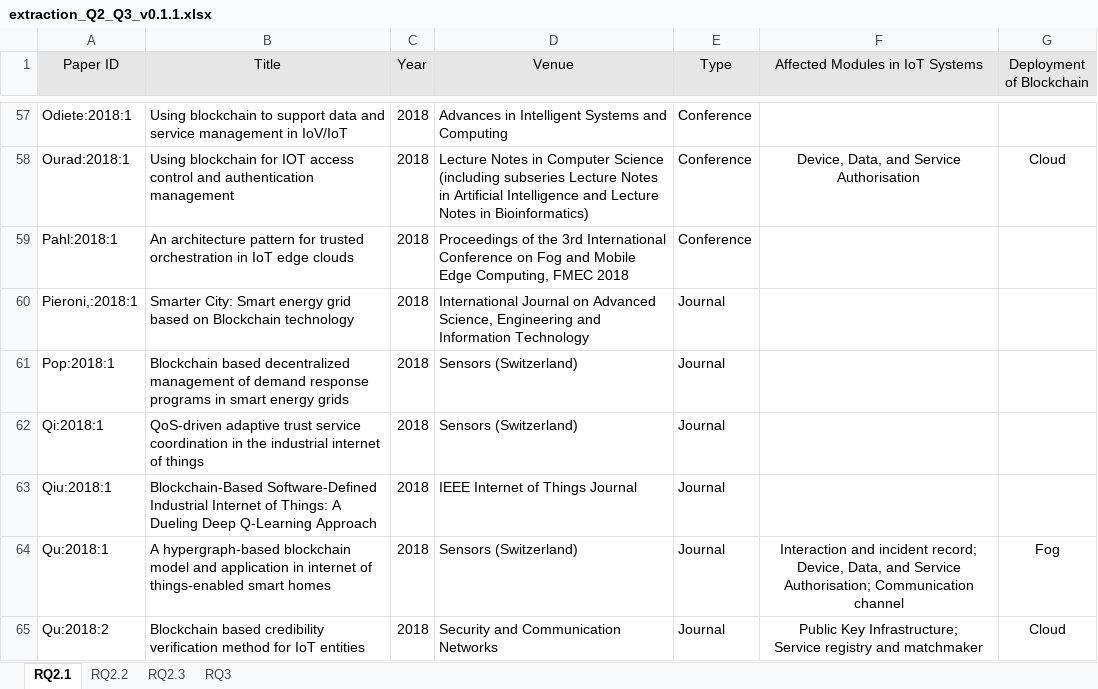
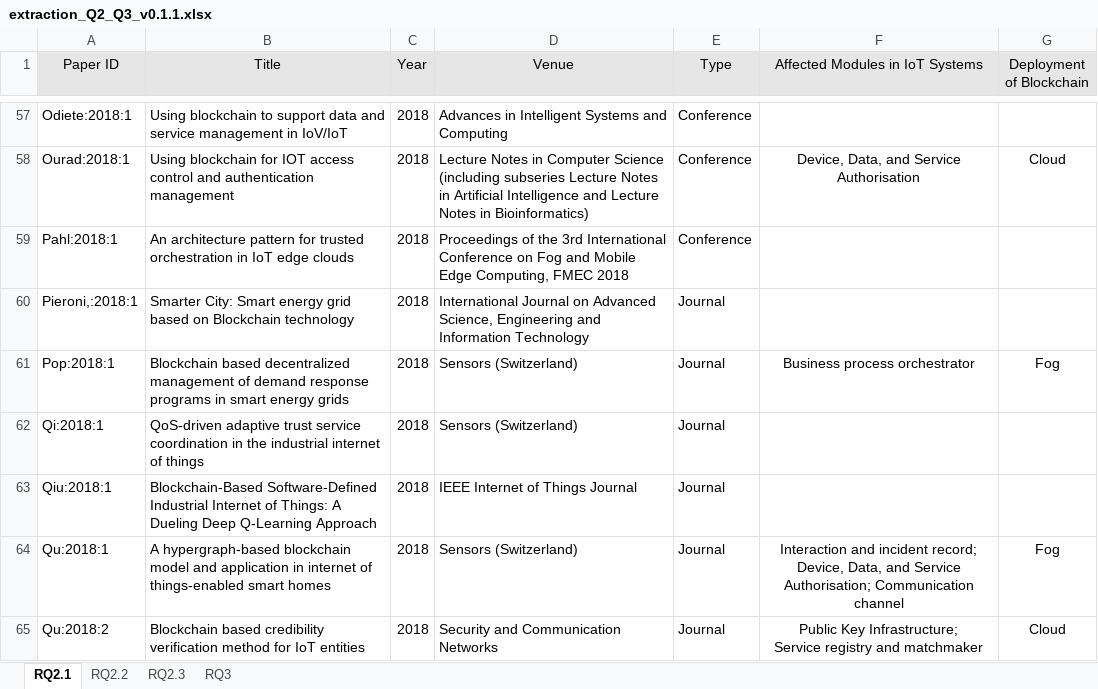
Before and after one commit to nguyentran0212/BC_IoT_SLR, an Excel workbook: DataExtraction/Extracted Data/RQ2_RQ3/extraction_Q2_Q3_v0.1.1.xlsx, sheet RQ2.1, drawn as a sheet; only a part is shown, gaps mark what is left out; values as stored, in another font and other column widths than the file's, no borders; the diff covers the shown part only; the diff names each change by its address in the sheet, - before the commit and + after, or states it on an @@ line.

```diff
--- a/DataExtraction/Extracted Data/RQ2_RQ3/extraction_Q2_Q3_v0.1.1.xlsx (sheet RQ2.1)
+++ b/DataExtraction/Extracted Data/RQ2_RQ3/extraction_Q2_Q3_v0.1.1.xlsx (sheet RQ2.1)
-F61 (Affected Modules in IoT Systems): (empty)
+F61 (Affected Modules in IoT Systems): Business process orchestrator
-G61 (Deployment of Blockchain): (empty)
+G61 (Deployment of Blockchain): Fog
```
Also changed, not shown: 20 edited cells elsewhere in this sheet, sheet RQ2.3, sheet RQ2.2, sheet RQ3, 2 other files.
